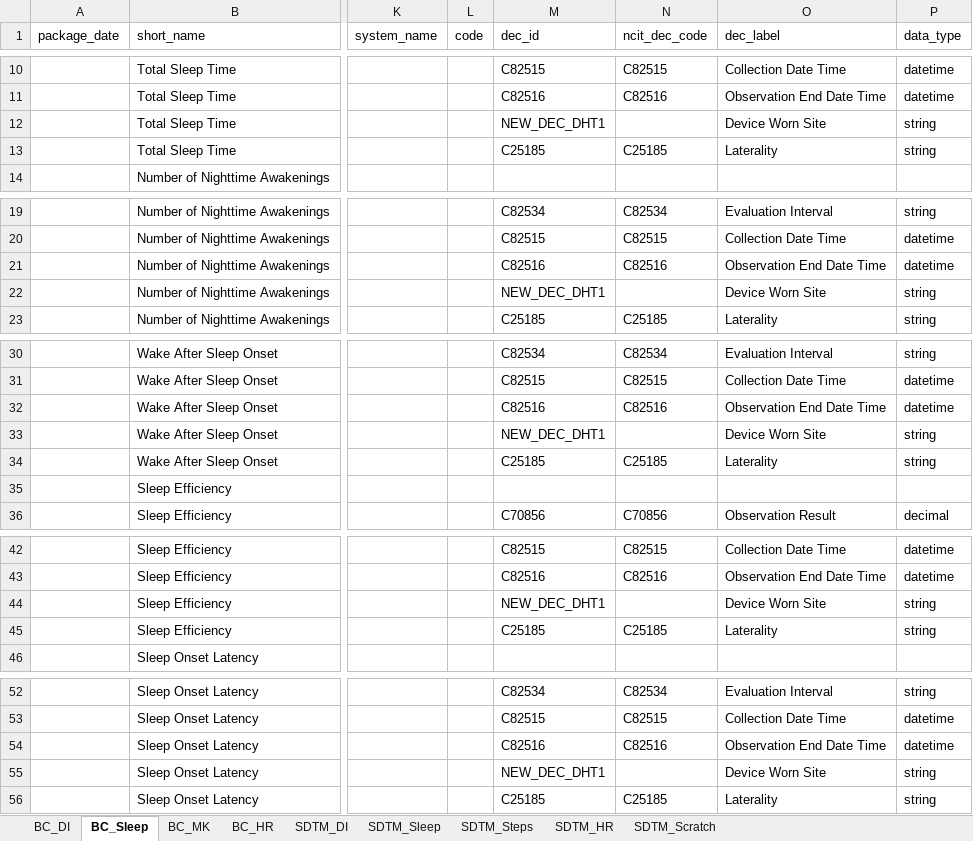
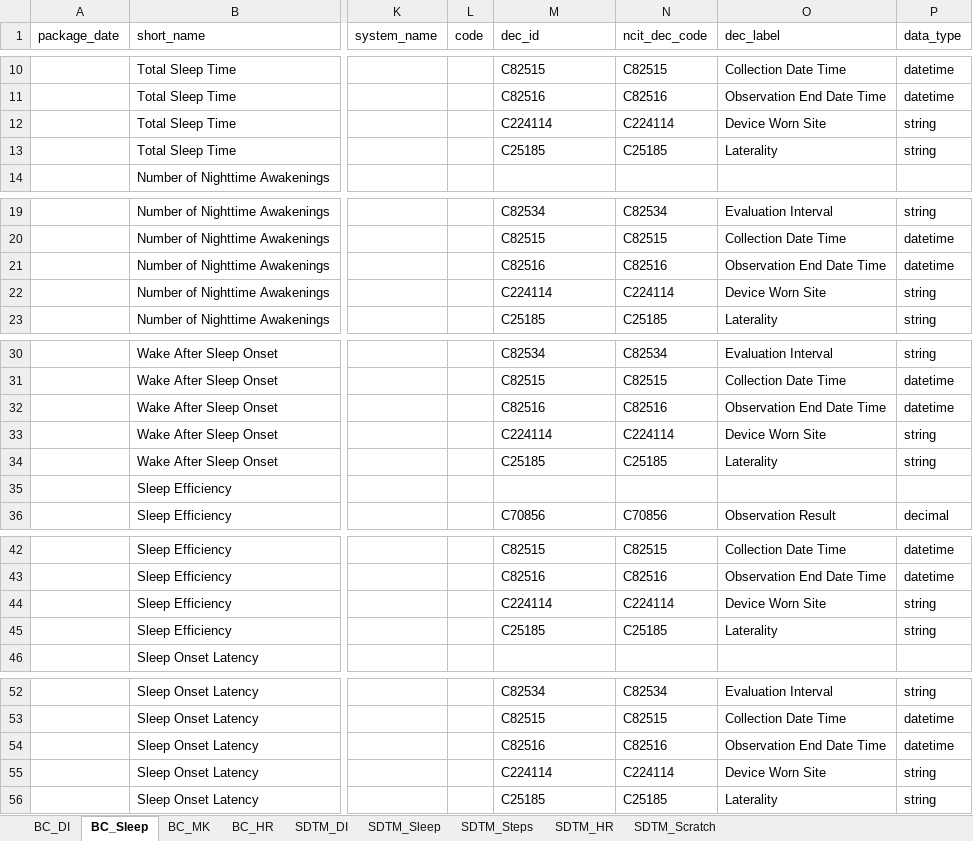
Before and after one commit to cdisc-org/COSMoS, an Excel workbook: curation/draft/dht/DHT_BC_SDTM.xlsx, sheet BC_Sleep, drawn as a sheet; only a part is shown, gaps mark what is left out; values as stored, in another font and other column widths than the file's, no cell formats; the diff covers the shown part only; the diff names each change by its address in the sheet, - before the commit and + after, or states it on an @@ line.

```diff
--- a/curation/draft/dht/DHT_BC_SDTM.xlsx (sheet BC_Sleep)
+++ b/curation/draft/dht/DHT_BC_SDTM.xlsx (sheet BC_Sleep)
-M12 (dec_id): NEW_DEC_DHT1
+M12 (dec_id): C224114
-N12 (ncit_dec_code): (empty)
+N12 (ncit_dec_code): C224114
-M22 (dec_id): NEW_DEC_DHT1
+M22 (dec_id): C224114
-N22 (ncit_dec_code): (empty)
+N22 (ncit_dec_code): C224114
-M33 (dec_id): NEW_DEC_DHT1
+M33 (dec_id): C224114
-N33 (ncit_dec_code): (empty)
+N33 (ncit_dec_code): C224114
-M44 (dec_id): NEW_DEC_DHT1
+M44 (dec_id): C224114
-N44 (ncit_dec_code): (empty)
+N44 (ncit_dec_code): C224114
-M55 (dec_id): NEW_DEC_DHT1
+M55 (dec_id): C224114
-N55 (ncit_dec_code): (empty)
+N55 (ncit_dec_code): C224114
```
Also changed, not shown: 4 edited cells elsewhere in this sheet, sheet SDTM_Sleep, sheet SDTM_DI, sheet BC_DI, sheet SDTM_Scratch, sheet BC_MK, sheet SDTM_Steps, cell formats, formulas that keep their value, hidden cells.
